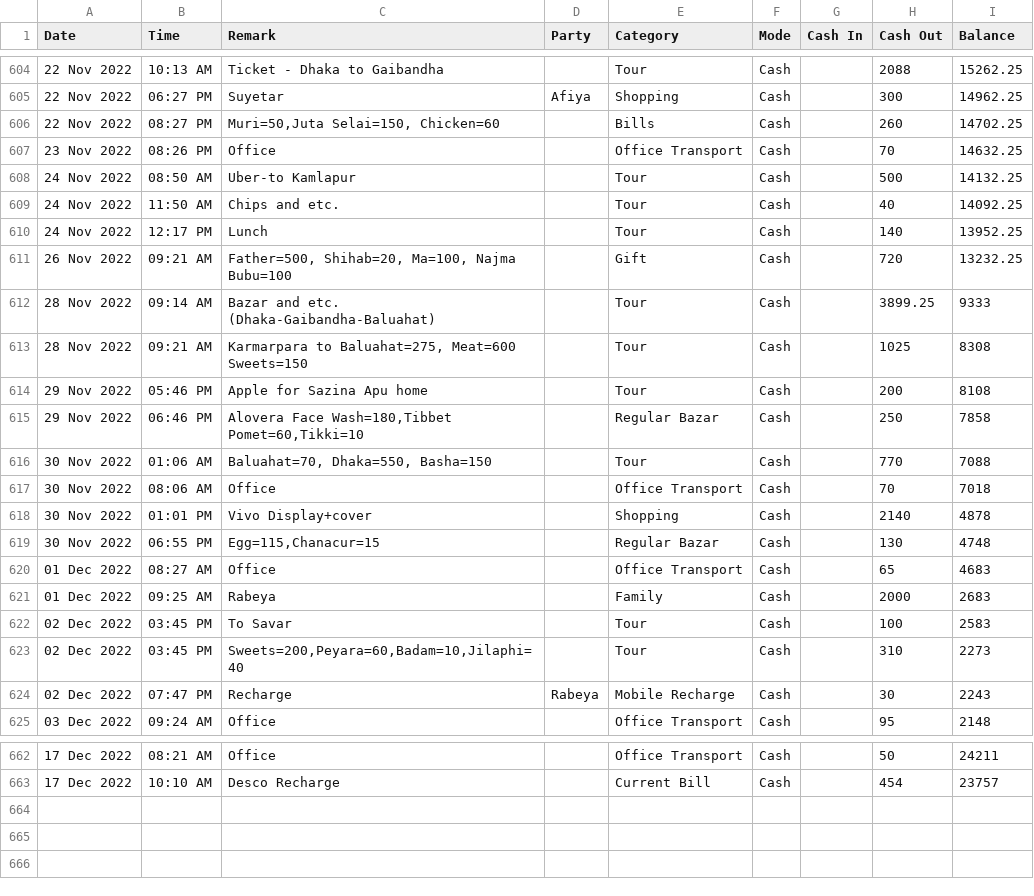
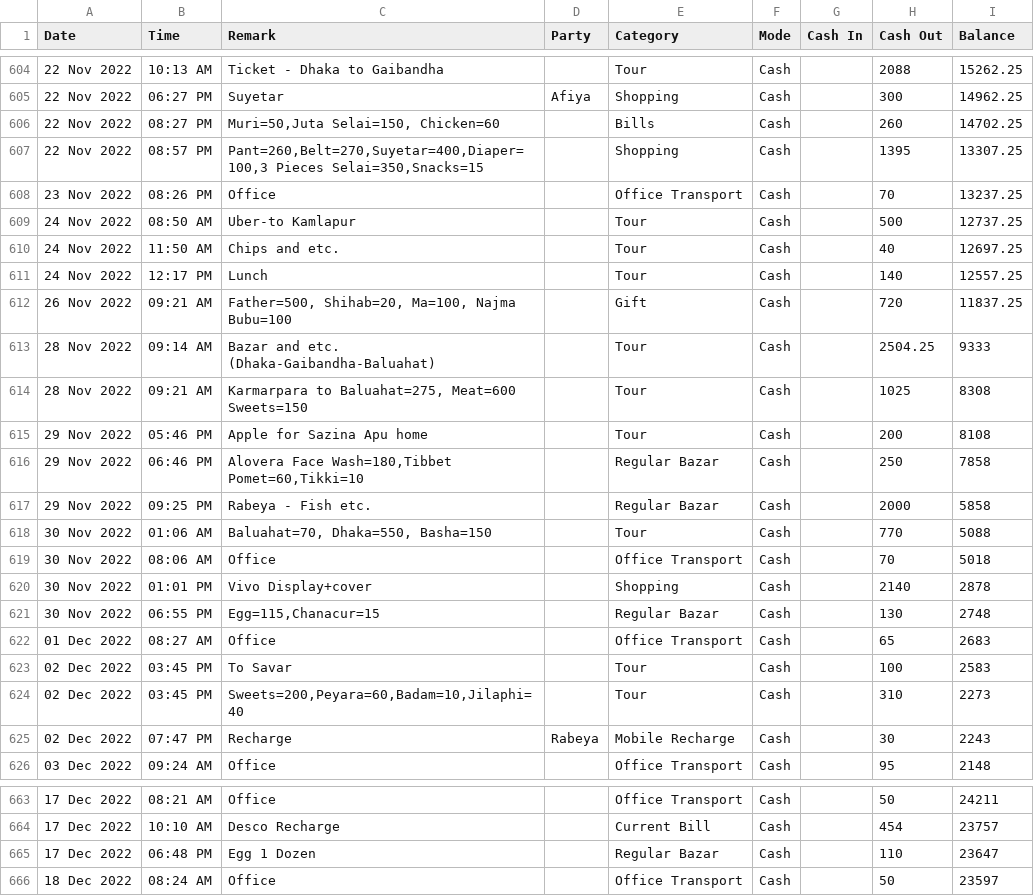
Before and after one commit to sohelranacse/analysis-data, a CSV file: budget/data.csv, drawn as a sheet; only a part is shown, gaps mark what is left out; removed rows and columns are numbered as before the commit, all else as after; the diff names each change by its address in the sheet, - before the commit and + after, or states it on an @@ line.

Commit message:
Update data

```diff
--- a/budget/data.csv
+++ b/budget/data.csv
+row 607: 22 Nov 2022 | 08:57 PM | Pant=260,Belt=270,Suyetar=400,Diaper=100,3 Pieces Selai=350,Snacks=15 |  | Shopping | Cash |  | 1395 | 13307.25
-I608 (Balance): 14632.25
+I608 (Balance): 13237.25
-I609 (Balance): 14132.25
+I609 (Balance): 12737.25
-I610 (Balance): 14092.25
+I610 (Balance): 12697.25
-I611 (Balance): 13952.25
+I611 (Balance): 12557.25
-I612 (Balance): 13232.25
+I612 (Balance): 11837.25
-H613 (Cash Out): 3899.25
+H613 (Cash Out): 2504.25
+row 617: 29 Nov 2022 | 09:25 PM | Rabeya - Fish etc. |  | Regular Bazar | Cash |  | 2000 | 5858
-I618 (Balance): 7088
+I618 (Balance): 5088
-I619 (Balance): 7018
+I619 (Balance): 5018
-I620 (Balance): 4878
+I620 (Balance): 2878
-I621 (Balance): 4748
+I621 (Balance): 2748
-I622 (Balance): 4683
+I622 (Balance): 2683
-row 621: 01 Dec 2022 | 09:25 AM | Rabeya |  | Family | Cash |  | 2000 | 2683
+row 665: 17 Dec 2022 | 06:48 PM | Egg 1 Dozen |  | Regular Bazar | Cash |  | 110 | 23647
+row 666: 18 Dec 2022 | 08:24 AM | Office |  | Office Transport | Cash |  | 50 | 23597
```
